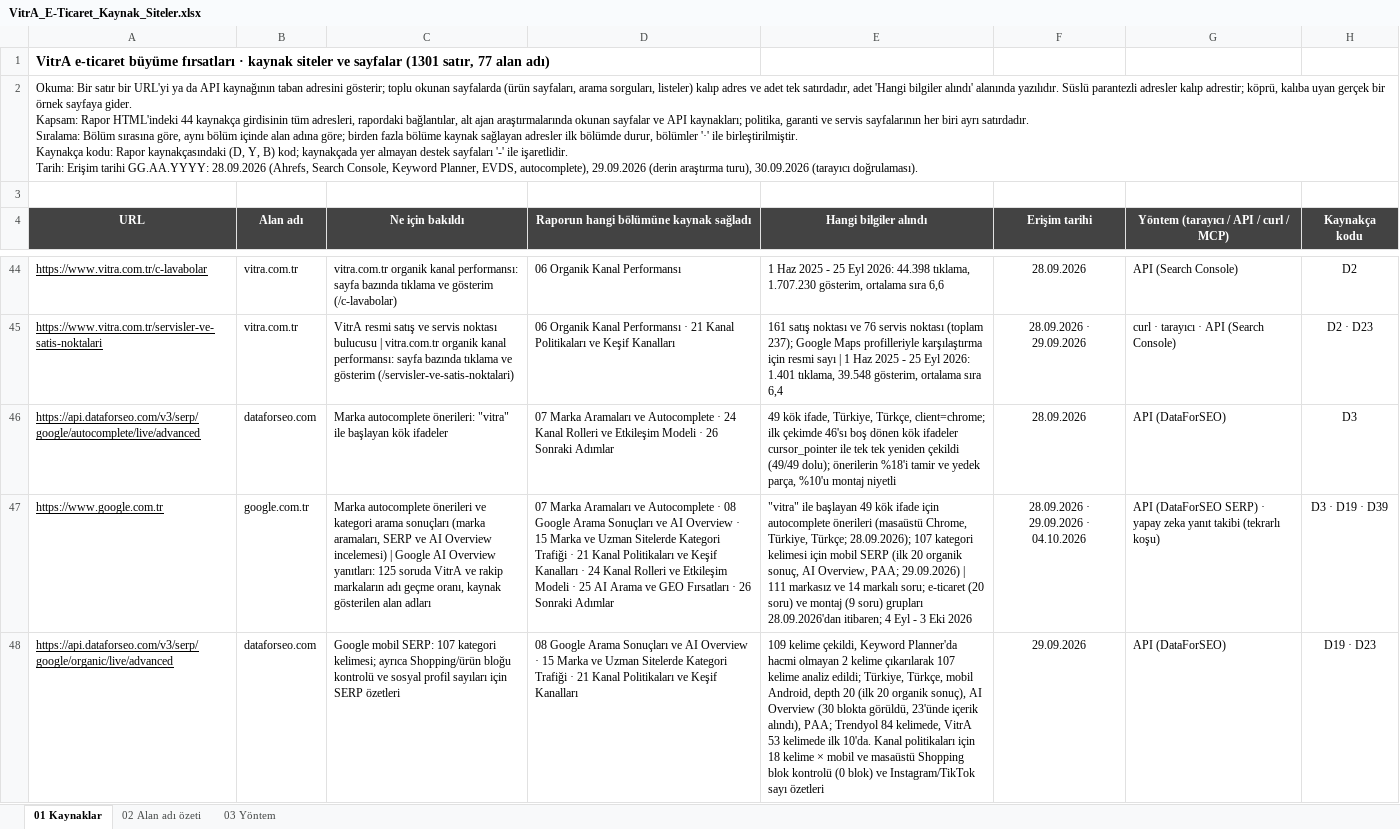
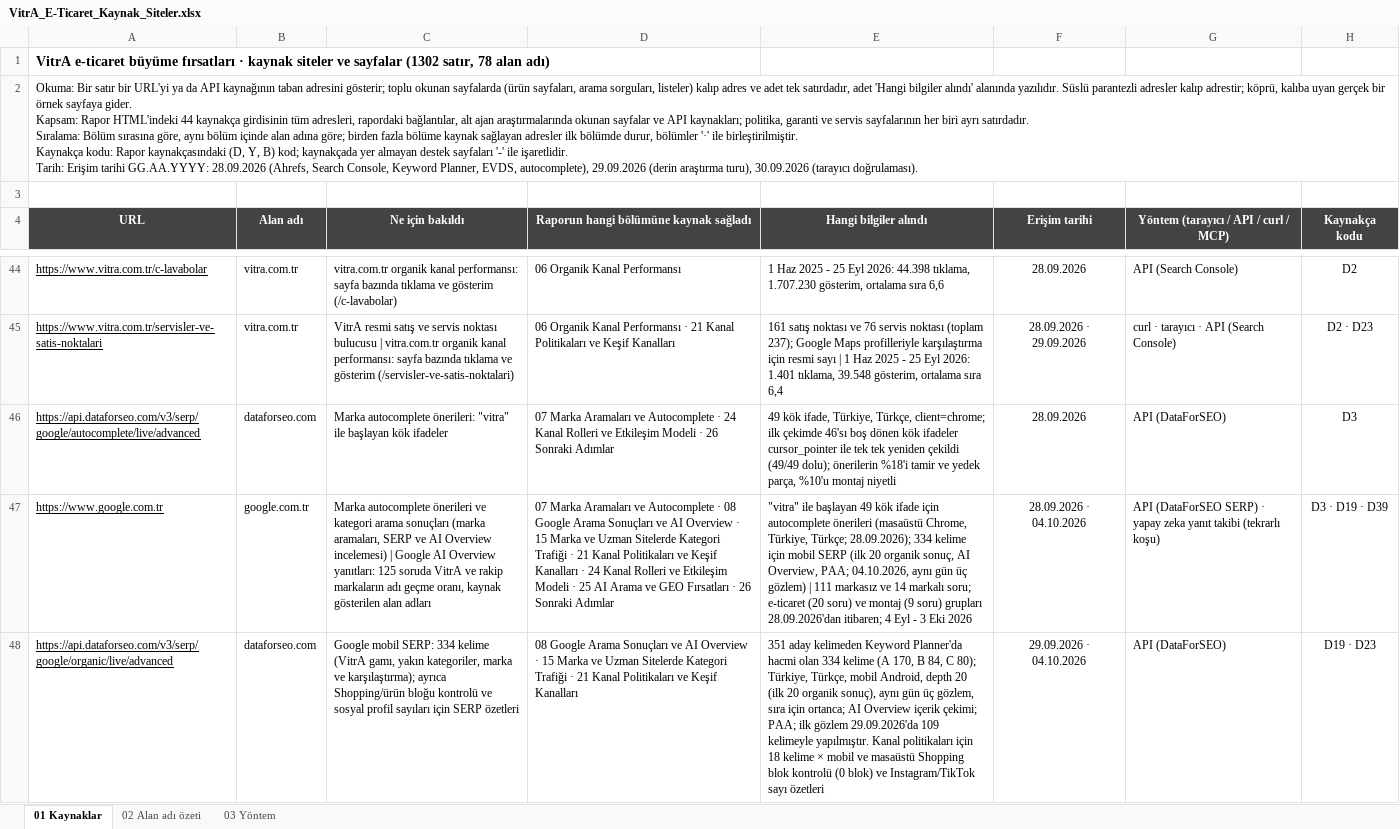
Before and after one commit to erdogan1ozdemir/vitra-e-ticaret-buyume-firsatlari, an Excel workbook: VitrA_E-Ticaret_Kaynak_Siteler.xlsx, sheet 01 Kaynaklar, drawn as a sheet; only a part is shown, gaps mark what is left out; values as stored, in another font and other column widths than the file's, no borders; the diff covers the shown part only; the diff names each change by its address in the sheet, - before the commit and + after, or states it on an @@ line.

```diff
--- a/VitrA_E-Ticaret_Kaynak_Siteler.xlsx (sheet 01 Kaynaklar)
+++ b/VitrA_E-Ticaret_Kaynak_Siteler.xlsx (sheet 01 Kaynaklar)
-A1 (URL): …ve sayfalar (1301 satır, 77 alan adı)
+A1 (URL): …ve sayfalar (1302 satır, 78 alan adı)
-E47 (Hangi bilgiler alındı): …Türkçe; 28.09.2026); 107 kategori kelimesi için mobil SERP (ilk 20 organik sonuç, AI Overview, PAA; 29.09.2026) | 111…
+E47 (Hangi bilgiler alındı): …Türkçe; 28.09.2026); 334 kelime için mobil SERP (ilk 20 organik sonuç, AI Overview, PAA; 04.10.2026, aynı gün üç gözlem) | 111…
-F47 (Erişim tarihi): 28.09.2026 · 29.09.2026 · 04.10.2026
+F47 (Erişim tarihi): 28.09.2026 · 04.10.2026
-C48 (Ne için bakıldı): …mobil SERP: 107 kategori kelimesi; ayrıca Shopping/ürün…
+C48 (Ne için bakıldı): …mobil SERP: 334 kelime (VitrA gamı, yakın kategoriler, marka ve karşılaştırma); ayrıca Shopping/ürün…
-E48 (Hangi bilgiler alındı): 109 kelime çekildi, Keyword Planner'da hacmi olmayan 2 kelime çıkarılarak 107 kelime analiz edildi; Türkiye, Türkçe, mobil Android, depth 20 (ilk 20 organik sonuç), AI Overview (30 blokta görüldü, 23'ünde içerik alındı), PAA; Trendyol 84 kelimede, VitrA 53 kelimede ilk 10'da. Kanal politikaları…
+E48 (Hangi bilgiler alındı): 351 aday kelimeden Keyword Planner'da hacmi olan 334 kelime (A 170, B 84, C 80); Türkiye, Türkçe, mobil Android, depth 20 (ilk 20 organik sonuç), aynı gün üç gözlem, sıra için ortanca; AI Overview içerik çekimi; PAA; ilk gözlem 29.09.2026'da 109 kelimeyle yapılmıştır. Kanal politikaları…
-F48 (Erişim tarihi): 29.09.2026
+F48 (Erişim tarihi): 29.09.2026 · 04.10.2026
```
Also changed, not shown: 1 added row and 3 edited cells elsewhere in this sheet, sheet 02 Alan adı özeti, sheet 03 Yöntem, VitrA_E-Ticaret_Buyume_Firsatlari.xlsx, 53 other files.
